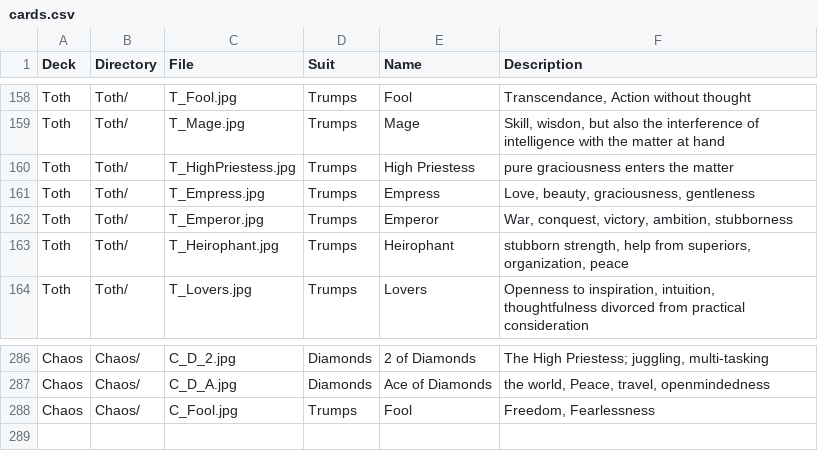
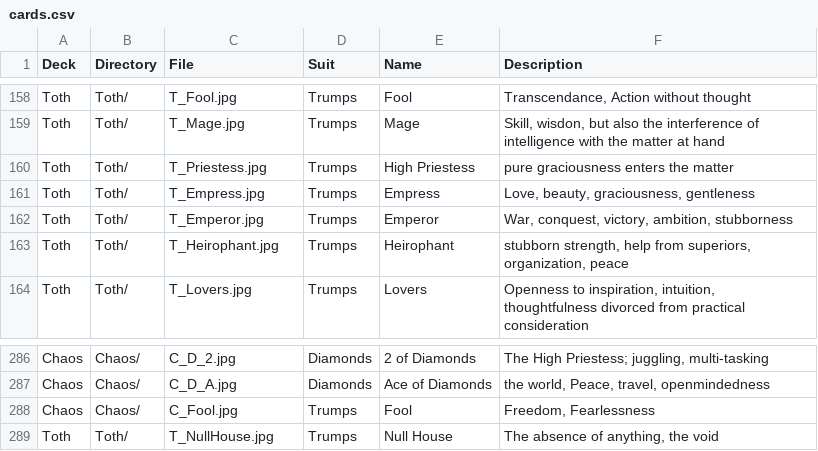
Before and after one commit to yrevocnu/psychedelic-glass-bead-game, a CSV file: assets/decks/cards.csv, drawn as a sheet; only a part is shown, gaps mark what is left out.

Commit message:
Add missing cards

```diff
--- a/assets/decks/cards.csv
+++ b/assets/decks/cards.csv
@@ -159,3 +159,3 @@ Toth,Toth/,T_Fool.jpg,Trumps,Fool,"Transcendance, Action without thought"
 Toth,Toth/,T_Mage.jpg,Trumps,Mage,"Skill, wisdon, but also the interference of intelligence with the matter at hand"
-Toth,Toth/,T_HighPriestess.jpg,Trumps,High Priestess,pure graciousness enters the matter
+Toth,Toth/,T_Priestess.jpg,Trumps,High Priestess,pure graciousness enters the matter
 Toth,Toth/,T_Empress.jpg,Trumps,Empress,"Love, beauty, graciousness, gentleness"
@@ -288 +288,2 @@ Chaos,Chaos/,C_D_A.jpg,Diamonds,Ace of Diamonds,"the world, Peace, travel, openm
 Chaos,Chaos/,C_Fool.jpg,Trumps,Fool,"Freedom, Fearlessness"
+Toth,Toth/,T_NullHouse.jpg,Trumps,Null House,"The absence of anything, the void"
```
